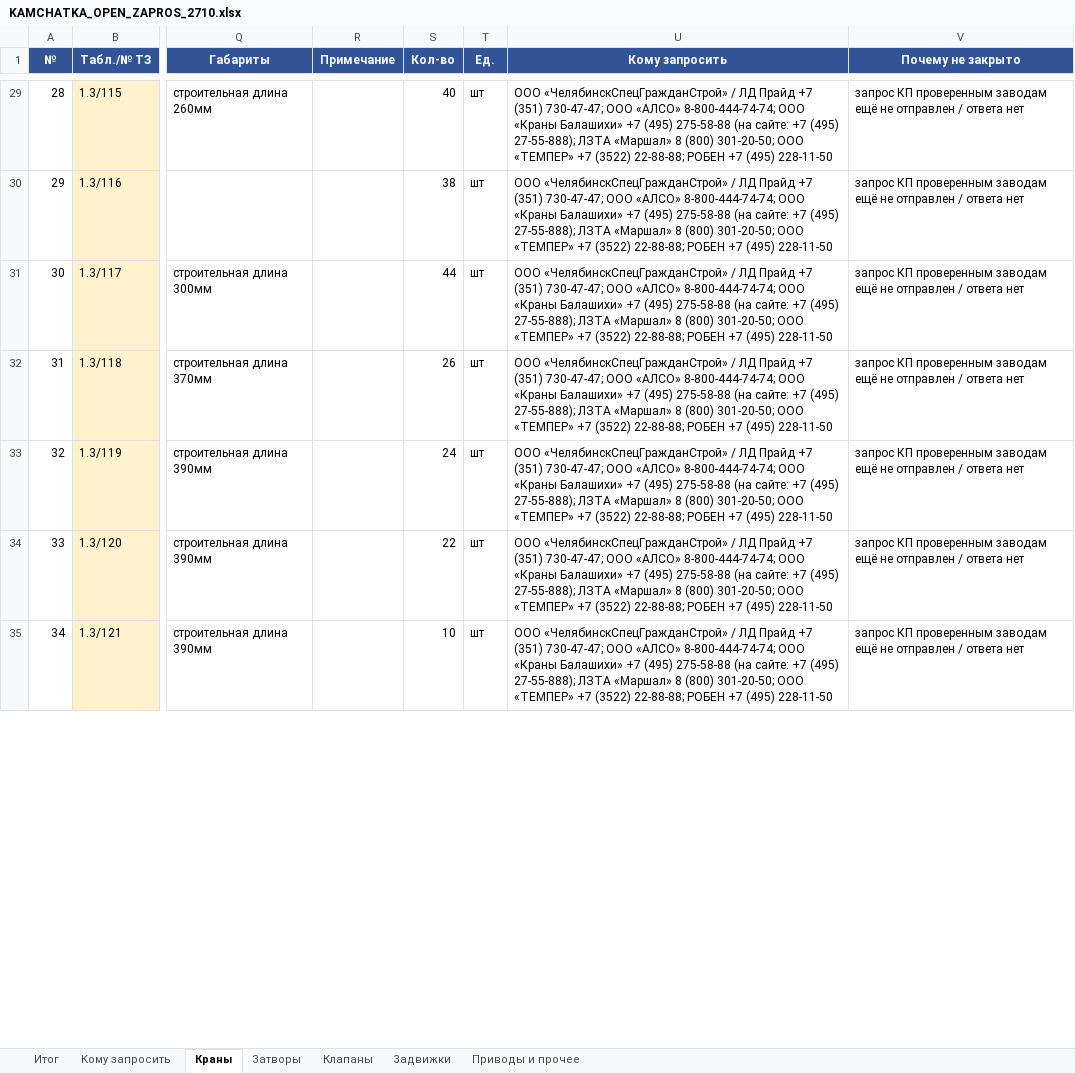
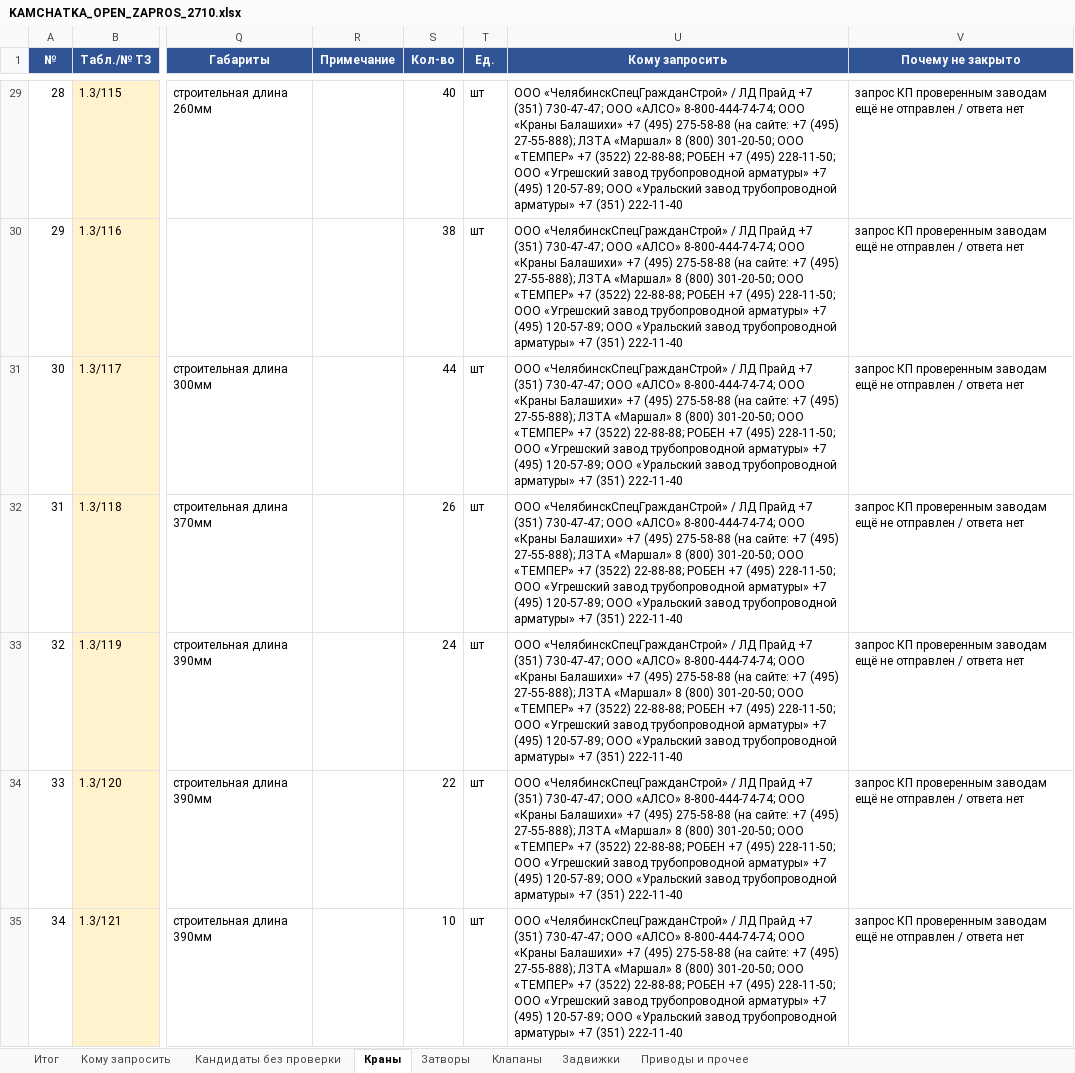
Before and after one commit to arorlov93/Tender-RUS-, an Excel workbook: KAMCHATKA_OPEN_ZAPROS_2710.xlsx, sheet Краны, drawn as a sheet; only a part is shown, gaps mark what is left out; values as stored, in another font and other column widths than the file's, no borders; the diff covers the shown part only; the diff names each change by its address in the sheet, - before the commit and + after, or states it on an @@ line.

```diff
--- a/KAMCHATKA_OPEN_ZAPROS_2710.xlsx (sheet Краны)
+++ b/KAMCHATKA_OPEN_ZAPROS_2710.xlsx (sheet Краны)
+sheet tab: Кандидаты без проверки
-U29:U35 (Кому запросить): …+7 (495) 228-11-50
+U29:U35 (Кому запросить): …+7 (495) 228-11-50; ООО «Угрешский завод трубопроводной арматуры» +7 (495) 120-57-89; ООО «Уральский завод трубопроводной арматуры» +7 (351) 222-11-40
```
Also changed, not shown: 114 edited cells elsewhere in this sheet, sheet Кому запросить, sheet Итог, 2 other files.
